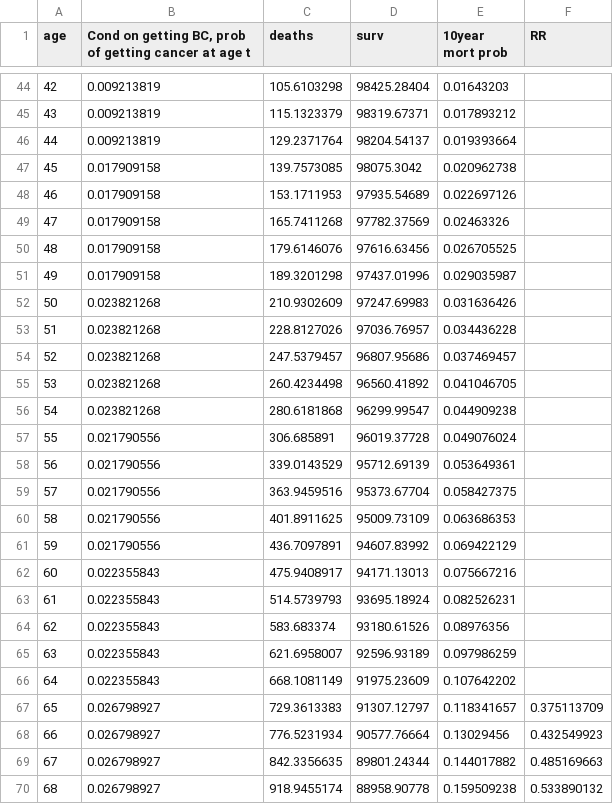
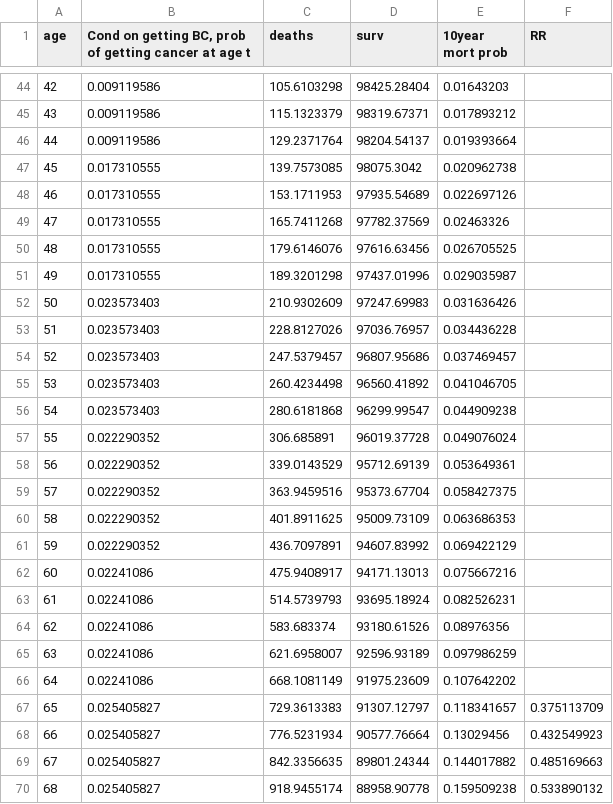
Before and after one commit to stuwrighthealthecon/MANC-RISK-SCREEN, a CSV file: Model Core Files/Data/Incidence_Mortality_ONS2.csv, drawn as a sheet; only a part is shown, gaps mark what is left out; the diff covers the shown part only.

```diff
--- a/Model Core Files/Data/Incidence_Mortality_ONS2.csv
+++ b/Model Core Files/Data/Incidence_Mortality_ONS2.csv
@@ -44,27 +44,27 @@ age,"Cond on getting BC, prob of getting cancer at age t",deaths,surv,10year mor
-42,0.009213819,105.6103298,98425.28404,0.01643203,
-43,0.009213819,115.1323379,98319.67371,0.017893212,
-44,0.009213819,129.2371764,98204.54137,0.019393664,
-45,0.017909158,139.7573085,98075.3042,0.020962738,
-46,0.017909158,153.1711953,97935.54689,0.022697126,
-47,0.017909158,165.7411268,97782.37569,0.02463326,
-48,0.017909158,179.6146076,97616.63456,0.026705525,
-49,0.017909158,189.3201298,97437.01996,0.029035987,
-50,0.023821268,210.9302609,97247.69983,0.031636426,
-51,0.023821268,228.8127026,97036.76957,0.034436228,
-52,0.023821268,247.5379457,96807.95686,0.037469457,
-53,0.023821268,260.4234498,96560.41892,0.041046705,
-54,0.023821268,280.6181868,96299.99547,0.044909238,
-55,0.021790556,306.685891,96019.37728,0.049076024,
-56,0.021790556,339.0143529,95712.69139,0.053649361,
-57,0.021790556,363.9459516,95373.67704,0.058427375,
-58,0.021790556,401.8911625,95009.73109,0.063686353,
-59,0.021790556,436.7097891,94607.83992,0.069422129,
-60,0.022355843,475.9408917,94171.13013,0.075667216,
-61,0.022355843,514.5739793,93695.18924,0.082526231,
-62,0.022355843,583.683374,93180.61526,0.08976356,
-63,0.022355843,621.6958007,92596.93189,0.097986259,
-64,0.022355843,668.1081149,91975.23609,0.107642202,
-65,0.026798927,729.3613383,91307.12797,0.118341657,0.375113709
-66,0.026798927,776.5231934,90577.76664,0.13029456,0.432549923
-67,0.026798927,842.3356635,89801.24344,0.144017882,0.485169663
-68,0.026798927,918.9455174,88958.90778,0.159509238,0.533890132
+42,0.009119586,105.6103298,98425.28404,0.01643203,,,,,,
+43,0.009119586,115.1323379,98319.67371,0.017893212,,,,,,
+44,0.009119586,129.2371764,98204.54137,0.019393664,,,,,,
+45,0.017310555,139.7573085,98075.3042,0.020962738,,,,,,
+46,0.017310555,153.1711953,97935.54689,0.022697126,,,,,,
+47,0.017310555,165.7411268,97782.37569,0.02463326,,,,,,
+48,0.017310555,179.6146076,97616.63456,0.026705525,,,,,,
+49,0.017310555,189.3201298,97437.01996,0.029035987,,,,,,
+50,0.023573403,210.9302609,97247.69983,0.031636426,,,,,,
+51,0.023573403,228.8127026,97036.76957,0.034436228,,,,,,
+52,0.023573403,247.5379457,96807.95686,0.037469457,,,,,,
+53,0.023573403,260.4234498,96560.41892,0.041046705,,,,,,
+54,0.023573403,280.6181868,96299.99547,0.044909238,,,,,,
+55,0.022290352,306.685891,96019.37728,0.049076024,,,,,,
+56,0.022290352,339.0143529,95712.69139,0.053649361,,,,,,
+57,0.022290352,363.9459516,95373.67704,0.058427375,,,,,,
+58,0.022290352,401.8911625,95009.73109,0.063686353,,,,,,
+59,0.022290352,436.7097891,94607.83992,0.069422129,,,,,,
+60,0.02241086,475.9408917,94171.13013,0.075667216,,,,,,
+61,0.02241086,514.5739793,93695.18924,0.082526231,,,,,,
+62,0.02241086,583.683374,93180.61526,0.08976356,,,,,,
+63,0.02241086,621.6958007,92596.93189,0.097986259,,,,,,
+64,0.02241086,668.1081149,91975.23609,0.107642202,,,,,,
+65,0.025405827,729.3613383,91307.12797,0.118341657,0.375113709,,,,,
+66,0.025405827,776.5231934,90577.76664,0.13029456,0.432549923,,,,,
+67,0.025405827,842.3356635,89801.24344,0.144017882,0.485169663,,,,,
+68,0.025405827,918.9455174,88958.90778,0.159509238,0.533890132,,,,,
```
Also changed, not shown: 59 edited cells elsewhere in this file.
